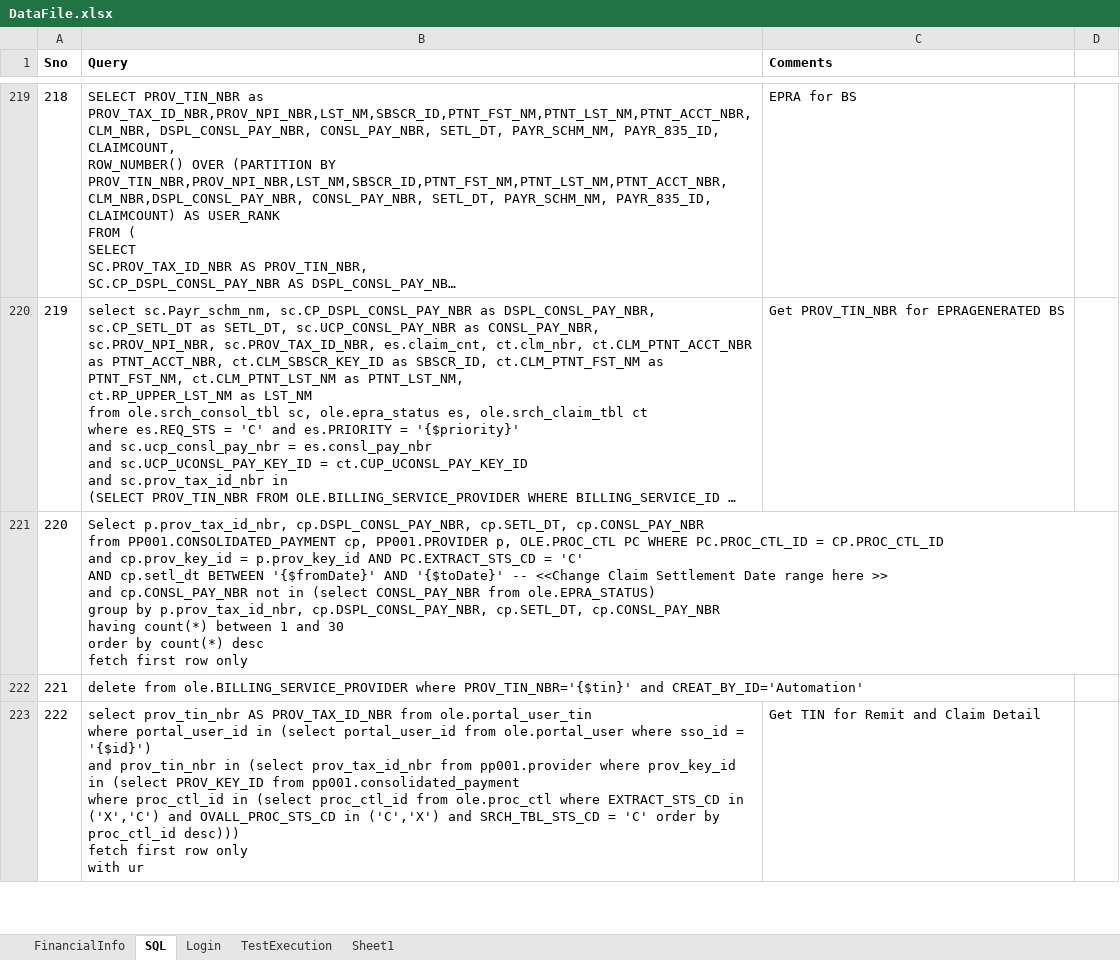
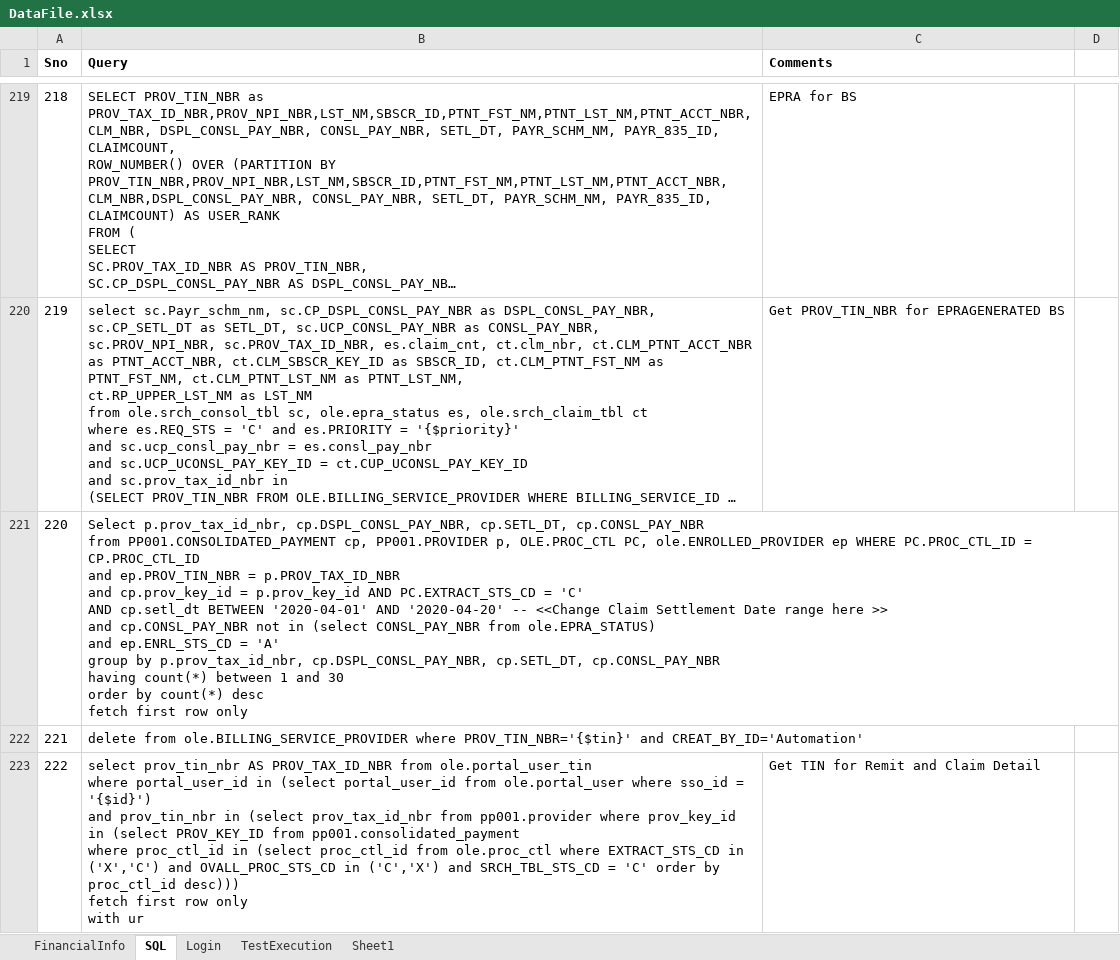
Before and after one commit to yaminichinchinedi/CucumberFramework, an Excel workbook: Online-Portals/UPA/DataFiles/DataFile.xlsx, sheet SQL, drawn as a sheet; only a part is shown, gaps mark what is left out; long unchanged cells end in …; values as stored, in another font and other column widths than the file's, no borders; ↵ is a line break in a cell; the diff names each change by its address in the sheet, - before the commit and + after, or states it on an @@ line.

Commit message:
EPRA ViewPayments module updated

```diff
--- a/Online-Portals/UPA/DataFiles/DataFile.xlsx (sheet SQL)
+++ b/Online-Portals/UPA/DataFiles/DataFile.xlsx (sheet SQL)
-B221 (Query): …p, OLE.PROC_CTL PC WHERE PC.PROC_CTL_ID = CP.PROC_CTL_ID ↵ and cp.prov_key_id = p.prov_key_id AND PC.EXTRACT_STS_CD = 'C' ↵ AND cp.setl_dt BETWEEN '{$fromDate}' AND '{$toDate}' -- <<Change Claim Settlement Date range here >> ↵ and cp.CONSL_PAY_NBR not in (select CONSL_PAY_NBR from ole.EPRA_STATUS) ↵ group by…
+B221 (Query): …p, OLE.PROC_CTL PC, ole.ENROLLED_PROVIDER ep WHERE PC.PROC_CTL_ID = CP.PROC_CTL_ID ↵ and ep.PROV_TIN_NBR = p.PROV_TAX_ID_NBR ↵ and cp.prov_key_id = p.prov_key_id AND PC.EXTRACT_STS_CD = 'C' ↵ AND cp.setl_dt BETWEEN '2020-04-01' AND '2020-04-20' -- <<Change Claim Settlement Date range here >> ↵ and cp.CONSL_PAY_NBR not in (select CONSL_PAY_NBR from ole.EPRA_STATUS) ↵ and ep.ENRL_STS_CD = 'A' ↵ group by…
```
Also changed, not shown: 5 other files.
